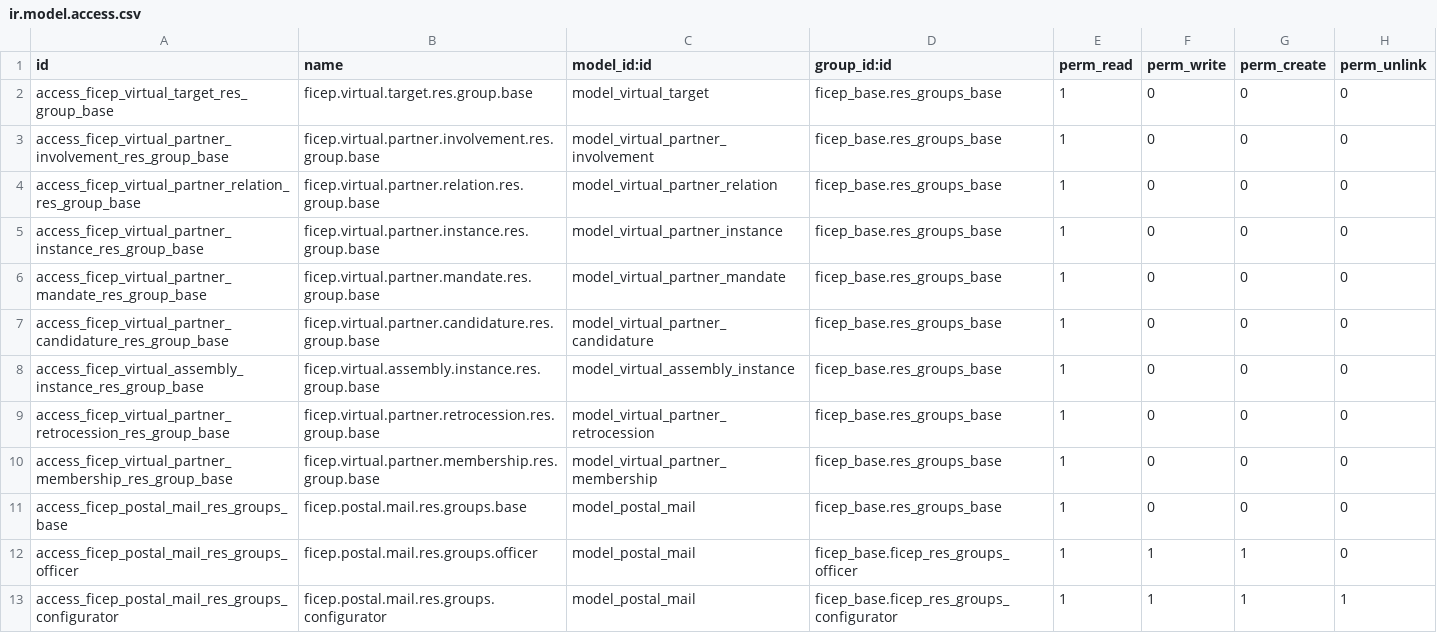
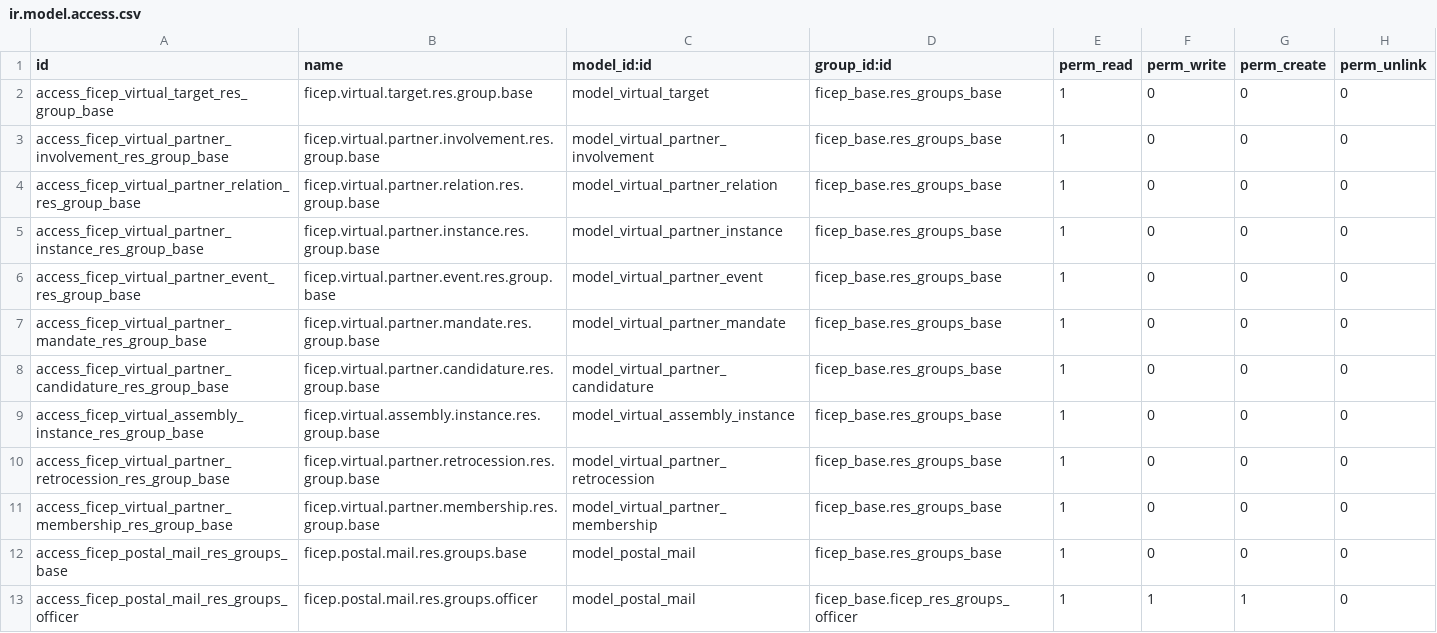
Before and after one commit to mozaik-association/mozaik, a CSV file: ficep_communication/security/ir.model.access.csv, drawn as a sheet; only a part is shown; the shorter side is filled out with more unchanged rows.

Commit message:
[ficep_communication][FIX] * Add security for virtual.partner.event * Fix labels on virtual_models_view + fix domain for awaiting payment [ficep_membership] [CHG] * Execute on_change with superuser_id due to portal access on membership_request * Change groups on elements of the request form * If a membership_request already exists in draft mode then return it otherwise create it [FIX] * member state

```diff
--- a/ficep_communication/security/ir.model.access.csv
+++ b/ficep_communication/security/ir.model.access.csv
@@ -5,2 +5,3 @@ access_ficep_virtual_partner_relation_res_group_base,ficep.virtual.partner.relat
 access_ficep_virtual_partner_instance_res_group_base,ficep.virtual.partner.instance.res.group.base,model_virtual_partner_instance,ficep_base.res_groups_base,1,0,0,0
+access_ficep_virtual_partner_event_res_group_base,ficep.virtual.partner.event.res.group.base,model_virtual_partner_event,ficep_base.res_groups_base,1,0,0,0
 access_ficep_virtual_partner_mandate_res_group_base,ficep.virtual.partner.mandate.res.group.base,model_virtual_partner_mandate,ficep_base.res_groups_base,1,0,0,0
```
Also changed, not shown: 7 other files.
